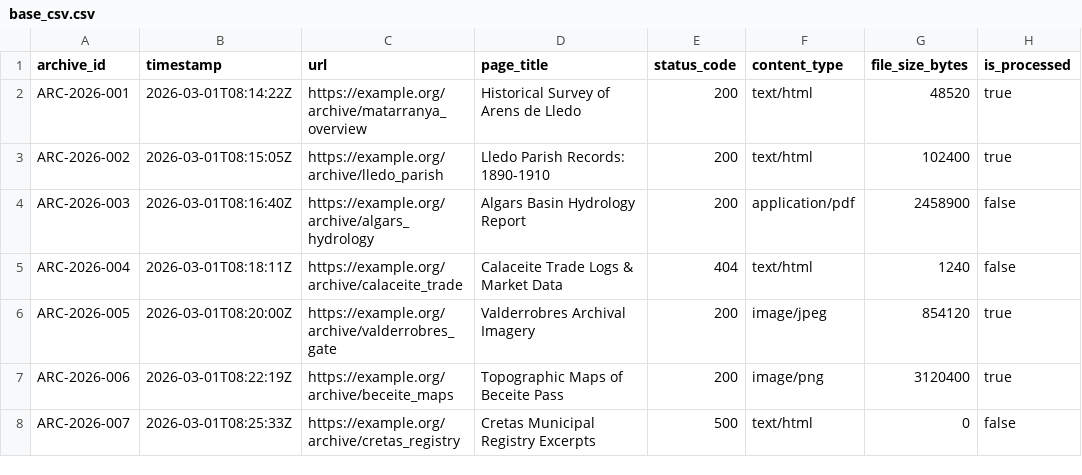
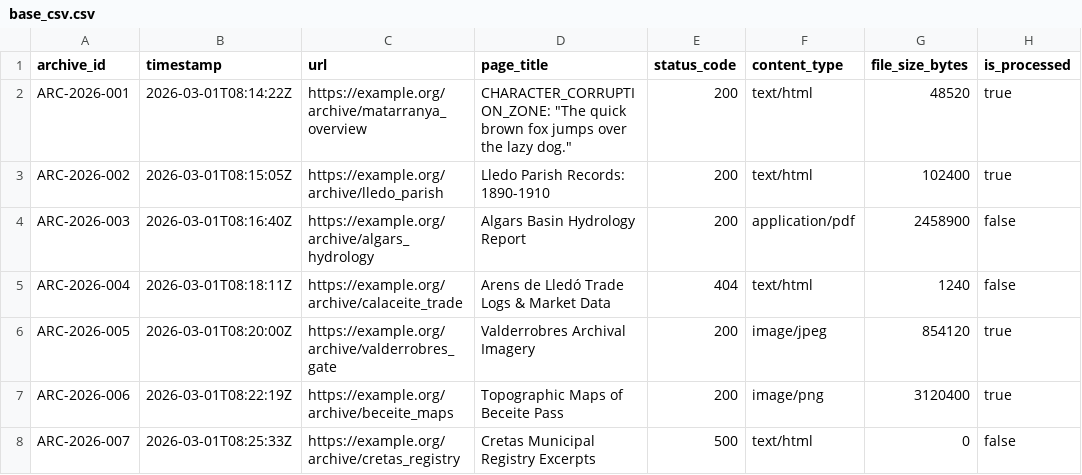
Before and after one commit to lloop/generate-dirty-files, a CSV file: base_templates/base_csv.csv, drawn as a sheet; only a part is shown; the diff names each change by its address in the sheet, - before the commit and + after, or states it on an @@ line.

Commit message:
Established lists for the corruption labels. Generated two corruptions on the first file for testing.

```diff
--- a/base_templates/base_csv.csv
+++ b/base_templates/base_csv.csv
-D2 (page_title): Historical Survey of Arens de Lledo
+D2 (page_title): CHARACTER_CORRUPTION_ZONE: "The quick brown fox jumps over the lazy dog."
-D5 (page_title): Calaceite Trade Logs & Market Data
+D5 (page_title): Arens de Lledó Trade Logs & Market Data
```
Also changed, not shown: 21 other files.
